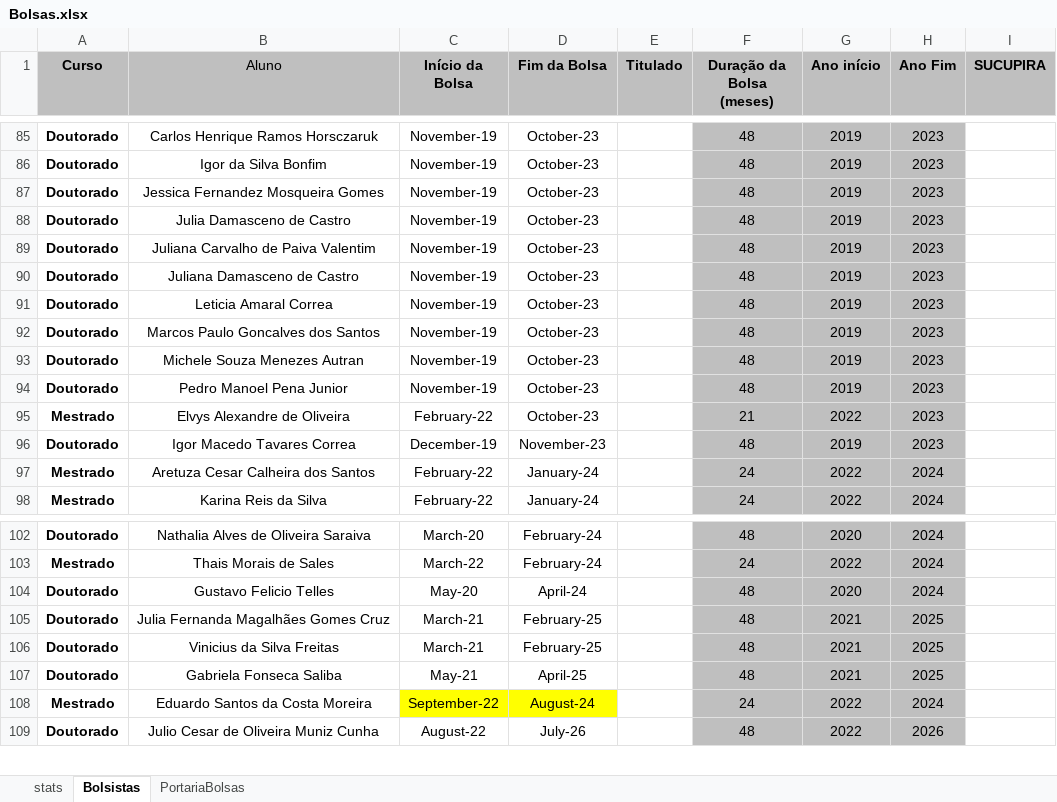
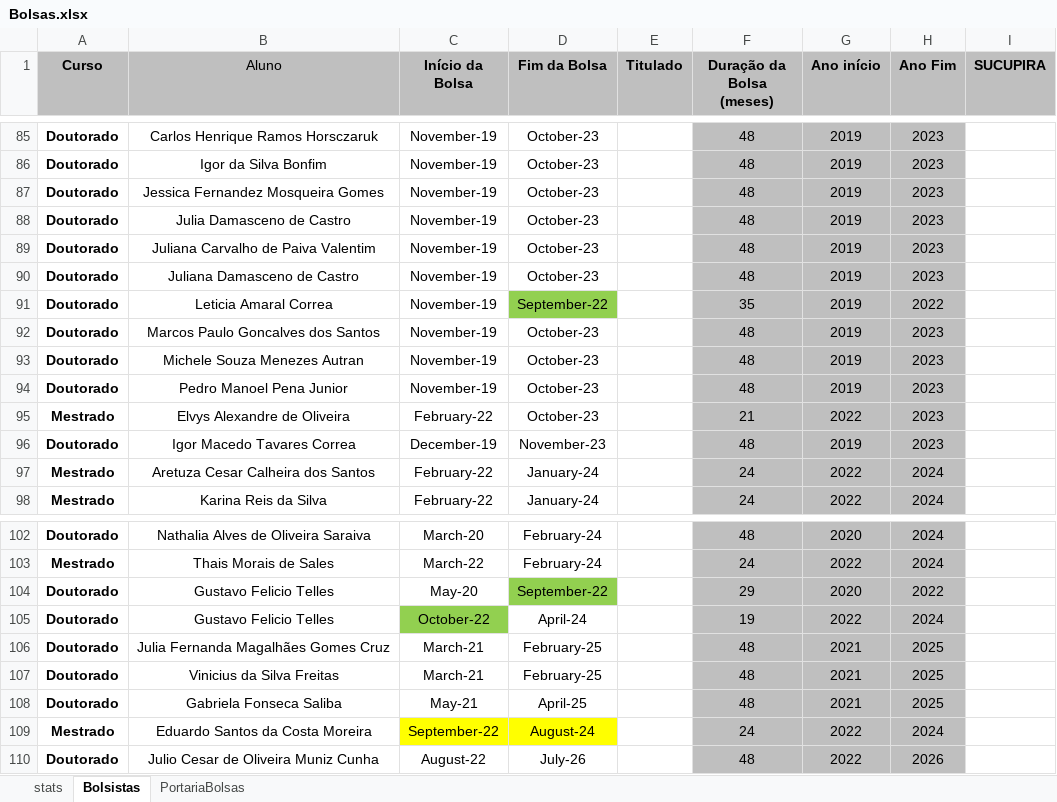
Before and after one commit to ppgcr-unisuam/observatoriocr, an Excel workbook: PPG/Bolsas.xlsx, sheet Bolsistas, drawn as a sheet; only a part is shown, gaps mark what is left out; values as stored, in another font and other column widths than the file's, no borders; table styles not drawn; the diff names each change by its address in the sheet, - before the commit and + after, or states it on an @@ line.

```diff
--- a/PPG/Bolsas.xlsx (sheet Bolsistas)
+++ b/PPG/Bolsas.xlsx (sheet Bolsistas)
-D91 (Fim da Bolsa): October-23
+D91 (Fim da Bolsa): September-22
-D91 fill: none
+D91 fill: #92D050
-F91 (Duração da Bolsa (meses)): 48
+F91 (Duração da Bolsa (meses)): 35
-H91 (Ano Fim): 2023
+H91 (Ano Fim): 2022
-D104 (Fim da Bolsa): April-24
+D104 (Fim da Bolsa): September-22
-D104 fill: none
+D104 fill: #92D050
-F104 (Duração da Bolsa (meses)): 48
+F104 (Duração da Bolsa (meses)): 29
-H104 (Ano Fim): 2024
+H104 (Ano Fim): 2022
+row 105: Doutorado | Gustavo Felicio Telles | October-22 | April-24 |  | 19 | 2022 | 2024
```
Also changed, not shown: sheet stats, docs/PPG/Bolsas.xlsx, 28 other files.
